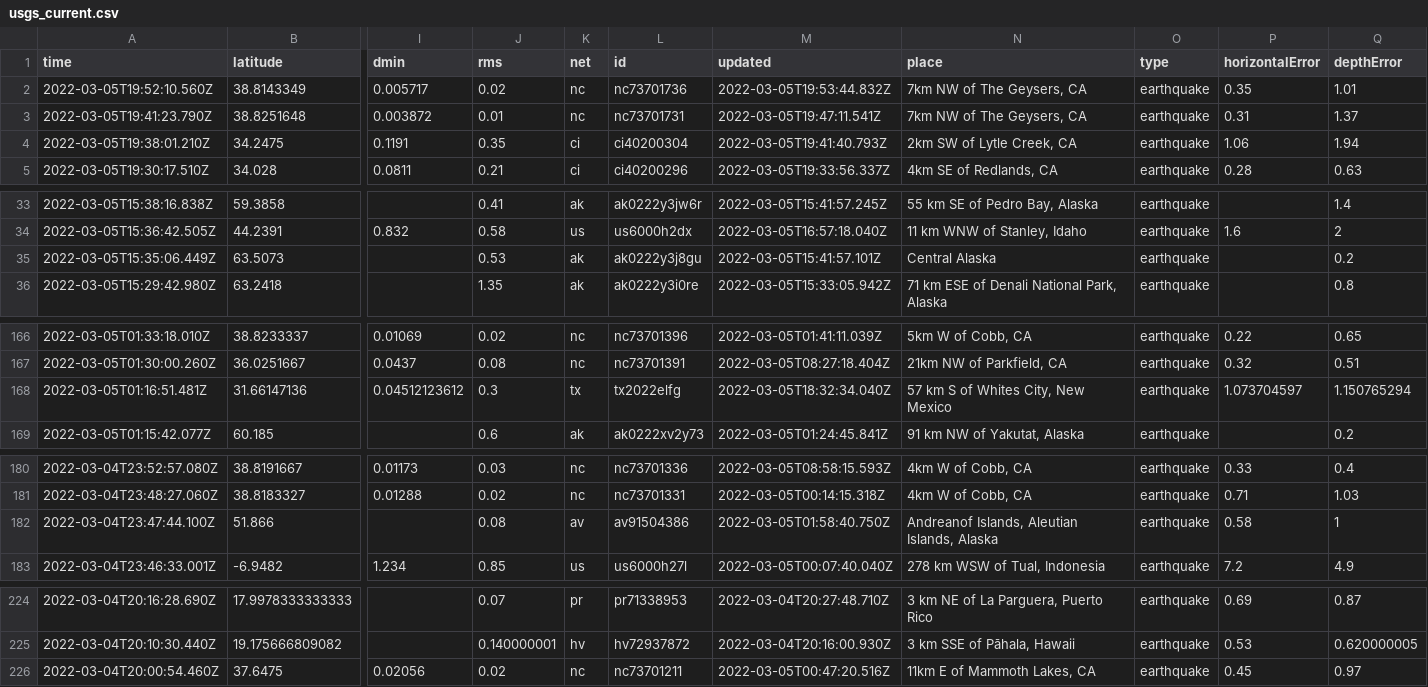
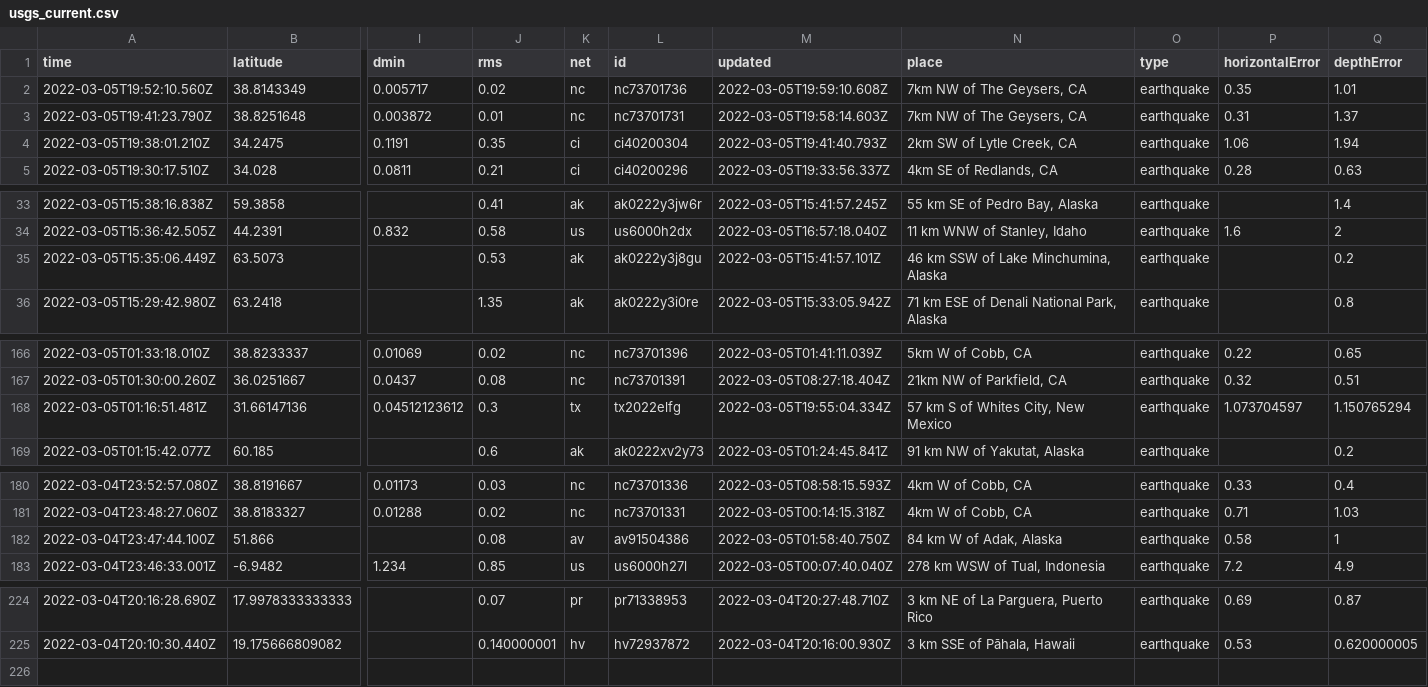
Before and after one commit to clayton-aldern/nicar-ghactions, a CSV file: usgs_current.csv, drawn as a sheet; only a part is shown, gaps mark what is left out; rows hold the shown columns only; the diff names each change by its address in the sheet, - before the commit and + after, or states it on an @@ line.

```diff
--- a/usgs_current.csv
+++ b/usgs_current.csv
-M2 (updated): 2022-03-05T19:53:44.832Z
+M2 (updated): 2022-03-05T19:59:10.608Z
-M3 (updated): 2022-03-05T19:47:11.541Z
+M3 (updated): 2022-03-05T19:58:14.603Z
-N35 (place): Central Alaska
+N35 (place): 46 km SSW of Lake Minchumina, Alaska
-M168 (updated): 2022-03-05T18:32:34.040Z
+M168 (updated): 2022-03-05T19:55:04.334Z
-N182 (place): Andreanof Islands, Aleutian Islands, Alaska
+N182 (place): 84 km W of Adak, Alaska
-row 226: 2022-03-04T20:00:54.460Z | 37.6475 | 0.02056 | 0.02 | nc | nc73701211 | 2022-03-05T00:47:20.516Z | 11km E of Mammoth Lakes, CA | earthquake | 0.45 | 0.97
```
